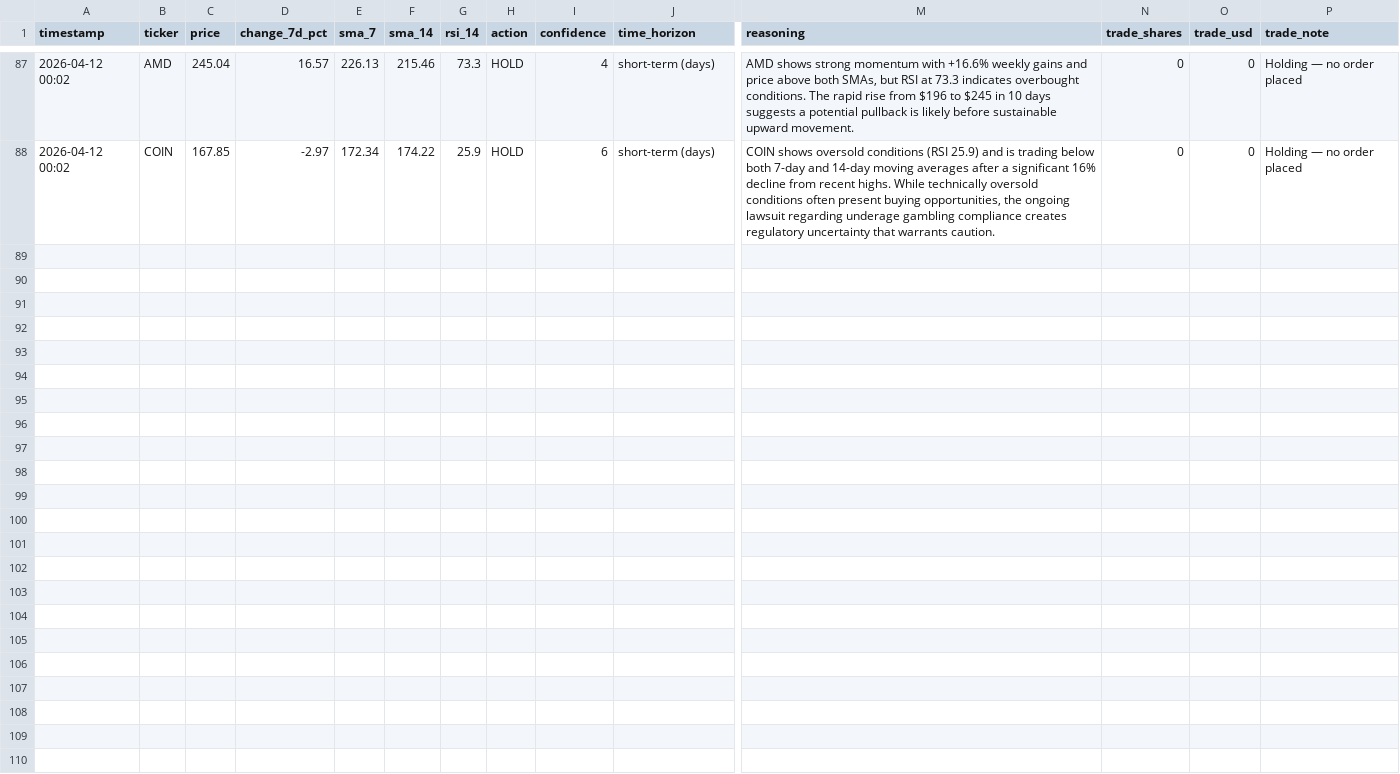
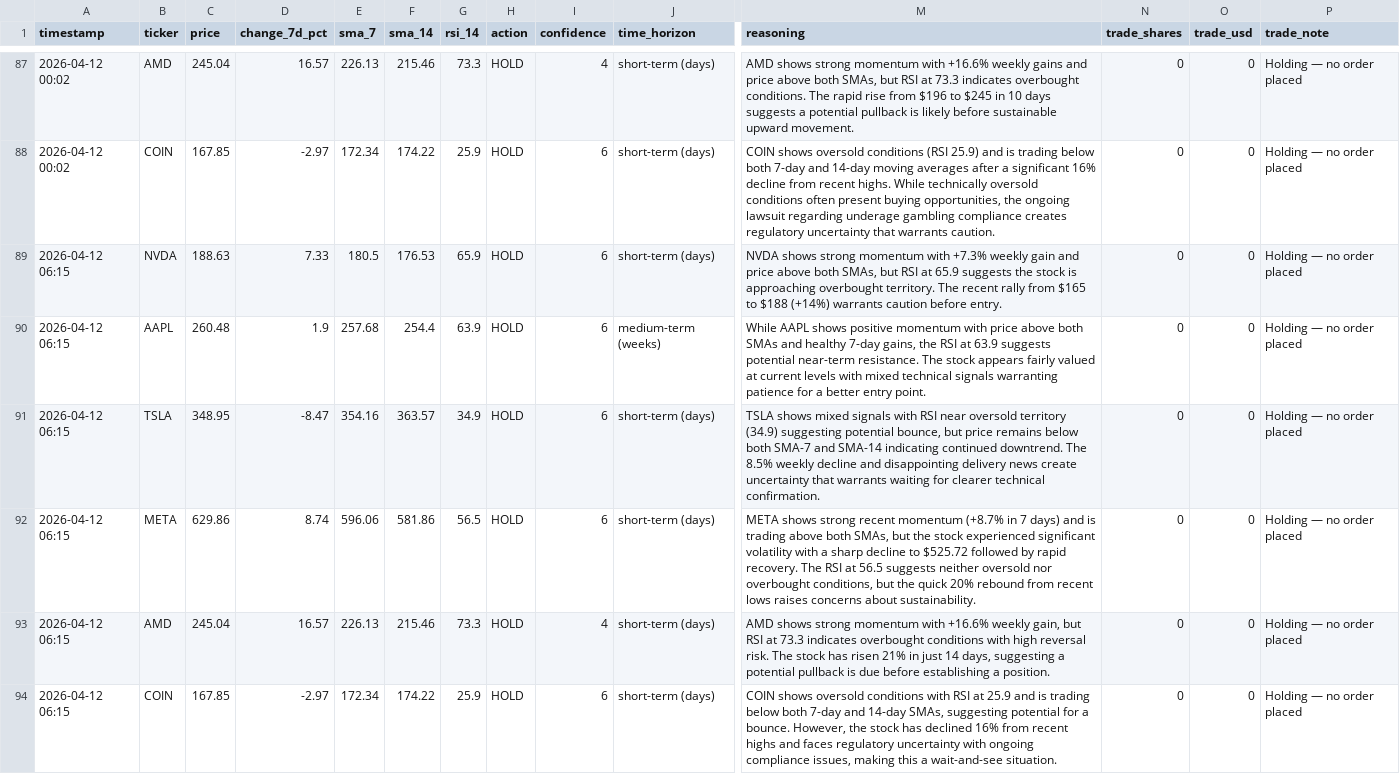
Before and after one commit to mfx-frid/eth-trader, a CSV file: alpaca_trade_log.csv, drawn as a sheet; only a part is shown, gaps mark what is left out; rows hold the shown columns only; the diff names each change by its address in the sheet, - before the commit and + after, or states it on an @@ line.

```diff
--- a/alpaca_trade_log.csv
+++ b/alpaca_trade_log.csv
+row 89: 2026-04-12 06:15 | NVDA | 188.63 | 7.33 | 180.5 | 176.53 | 65.9 | HOLD | 6 | short-term (days) | NVDA shows strong momentum with +7.3% weekly gain and price above both SMAs, but RSI at 65.9 suggests the stock is approaching overbought territory. The recent rally from $165 to $188 (+14%) warrants caution before entry. | 0 | 0 | Holding — no order placed
+row 90: 2026-04-12 06:15 | AAPL | 260.48 | 1.9 | 257.68 | 254.4 | 63.9 | HOLD | 6 | medium-term (weeks) | While AAPL shows positive momentum with price above both SMAs and healthy 7-day gains, the RSI at 63.9 suggests potential near-term resistance. The stock appears fairly valued at current levels with mixed technical signals warranting patience for a better entry point. | 0 | 0 | Holding — no order placed
+row 91: 2026-04-12 06:15 | TSLA | 348.95 | -8.47 | 354.16 | 363.57 | 34.9 | HOLD | 6 | short-term (days) | TSLA shows mixed signals with RSI near oversold territory (34.9) suggesting potential bounce, but price remains below both SMA-7 and SMA-14 indicating continued downtrend. The 8.5% weekly decline and disappointing delivery news create uncertainty that warrants waiting for clearer technical confirmation. | 0 | 0 | Holding — no order placed
+row 92: 2026-04-12 06:15 | META | 629.86 | 8.74 | 596.06 | 581.86 | 56.5 | HOLD | 6 | short-term (days) | META shows strong recent momentum (+8.7% in 7 days) and is trading above both SMAs, but the stock experienced significant volatility with a sharp decline to $525.72 followed by rapid recovery. The RSI at 56.5 suggests neither oversold nor overbought conditions, but the quick 20% rebound from recent lows raises concerns about sustainability. | 0 | 0 | Holding — no order placed
+row 93: 2026-04-12 06:15 | AMD | 245.04 | 16.57 | 226.13 | 215.46 | 73.3 | HOLD | 4 | short-term (days) | AMD shows strong momentum with +16.6% weekly gain, but RSI at 73.3 indicates overbought conditions with high reversal risk. The stock has risen 21% in just 14 days, suggesting a potential pullback is due before establishing a position. | 0 | 0 | Holding — no order placed
+row 94: 2026-04-12 06:15 | COIN | 167.85 | -2.97 | 172.34 | 174.22 | 25.9 | HOLD | 6 | short-term (days) | COIN shows oversold conditions with RSI at 25.9 and is trading below both 7-day and 14-day SMAs, suggesting potential for a bounce. However, the stock has declined 16% from recent highs and faces regulatory uncertainty with ongoing compliance issues, making this a wait-and-see situation. | 0 | 0 | Holding — no order placed
```
